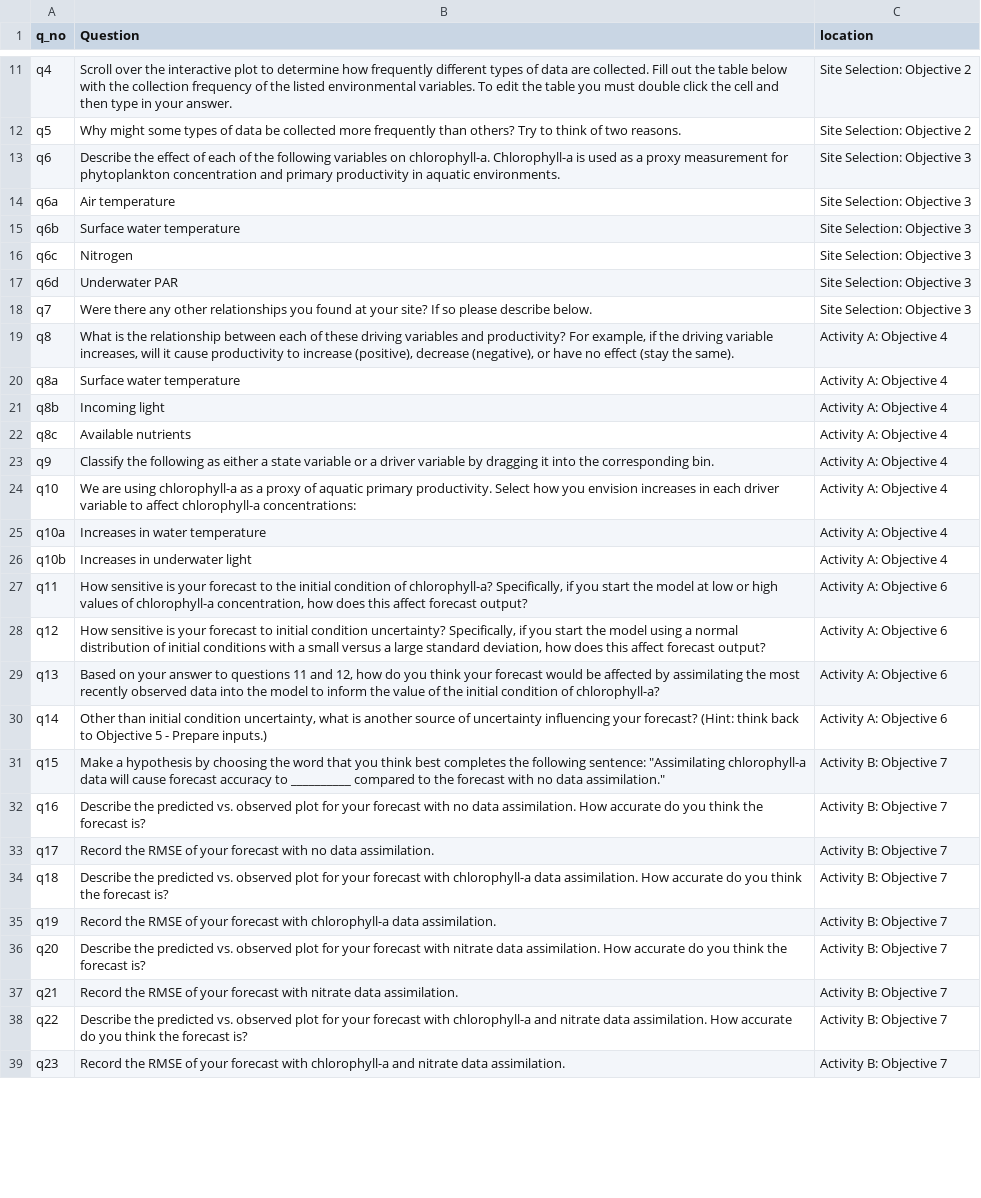
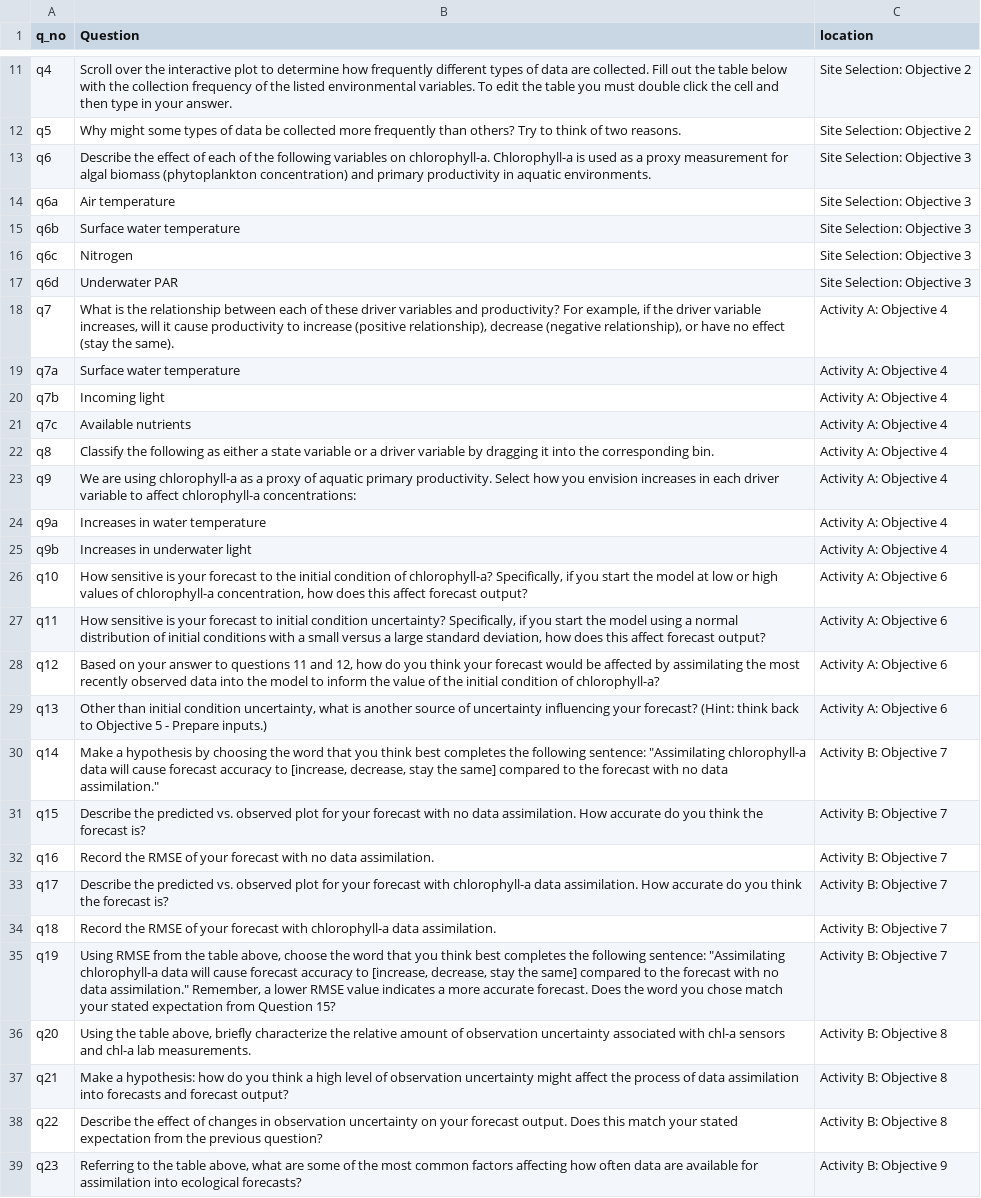
Before and after one commit to MacrosystemsEDDIE/module7, a CSV file: app/data/student_questions.csv, drawn as a sheet; only a part is shown, gaps mark what is left out; removed rows and columns are numbered as before the commit, all else as after; the diff covers the shown part only; the diff names each change by its address in the sheet, - before the commit and + after, or states it on an @@ line.

```diff
--- a/app/data/student_questions.csv
+++ b/app/data/student_questions.csv
-B13 (Question): …measurement for phytoplankton concentration and primary…
+B13 (Question): …measurement for algal biomass (phytoplankton concentration) and primary…
-B18 (Question): Were there any other relationships you found at your site? If so please describe below.
+B18 (Question): What is the relationship between each of these driver variables and productivity? For example, if the driver variable increases, will it cause productivity to increase (positive relationship), decrease (negative relationship), or have no effect (stay the same).
-C18 (location): Site Selection: Objective 3
+C18 (location): Activity A: Objective 4
-row 19: q8 | What is the relationship between each of these driving variables and productivity? For example, if the driving variable increases, will it cause productivity to increase (positive), decrease (negative), or have no effect (stay the same). | Activity A: Objective 4
-A19 (q_no): q8a
+A19 (q_no): q7a
-A20 (q_no): q8b
+A20 (q_no): q7b
-A21 (q_no): q8c
+A21 (q_no): q7c
+row 22: q8 | Classify the following as either a state variable or a driver variable by dragging it into the corresponding bin. | Activity A: Objective 4
-B23 (Question): Classify the following as either a state variable or a driver variable by dragging it into the corresponding bin.
+B23 (Question): We are using chlorophyll-a as a proxy of aquatic primary productivity. Select how you envision increases in each driver variable to affect chlorophyll-a concentrations:
+row 24: q9a | Increases in water temperature | Activity A: Objective 4
+row 25: q9b | Increases in underwater light | Activity A: Objective 4
-B26 (Question): We are using chlorophyll-a as a proxy of aquatic primary productivity. Select how you envision increases in each driver variable to affect chlorophyll-a concentrations:
+B26 (Question): How sensitive is your forecast to the initial condition of chlorophyll-a? Specifically, if you start the model at low or high values of chlorophyll-a concentration, how does this affect forecast output?
-C26 (location): Activity A: Objective 4
+C26 (location): Activity A: Objective 6
-row 25: q10a | Increases in water temperature | Activity A: Objective 4
-row 26: q10b | Increases in underwater light | Activity A: Objective 4
-B27 (Question): …forecast to the initial condition of chlorophyll-a? Specifically, if you start the model at low or high values of chlorophyll-a concentration, how does…
+B27 (Question): …forecast to initial condition uncertainty? Specifically, if you start the model using a normal distribution of initial conditions with a small versus a large standard deviation, how does…
-B28 (Question): How sensitive is your forecast to initial condition uncertainty? Specifically, if you start the model using a normal distribution of initial conditions with a small versus a large standard deviation, how does this affect forecast output?
+B28 (Question): Based on your answer to questions 11 and 12, how do you think your forecast would be affected by assimilating the most recently observed data into the model to inform the value of the initial condition of chlorophyll-a?
-B29 (Question): Based on your answer to questions 11 and 12, how do you think your forecast would be affected by assimilating the most recently observed data into the model to inform the value of the initial condition of chlorophyll-a?
+B29 (Question): Other than initial condition uncertainty, what is another source of uncertainty influencing your forecast? (Hint: think back to Objective 5 - Prepare inputs.)
-B30 (Question): Other than initial condition uncertainty, what is another source of uncertainty influencing your forecast? (Hint: think back to Objective 5 - Prepare inputs.)
+B30 (Question): Make a hypothesis by choosing the word that you think best completes the following sentence: "Assimilating chlorophyll-a data will cause forecast accuracy to [increase, decrease, stay the same] compared to the forecast with no data assimilation."
-C30 (location): Activity A: Objective 6
+C30 (location): Activity B: Objective 7
-B31 (Question): Make a hypothesis by choosing the word that you think best completes the following sentence: "Assimilating chlorophyll-a data will cause forecast accuracy to __________ compared to the forecast with no data assimilation."
+B31 (Question): Describe the predicted vs. observed plot for your forecast with no data assimilation. How accurate do you think the forecast is?
-B32 (Question): Describe the predicted vs. observed plot for your forecast with no data assimilation. How accurate do you think the forecast is?
+B32 (Question): Record the RMSE of your forecast with no data assimilation.
-B33 (Question): Record the RMSE of your forecast with no data assimilation.
+B33 (Question): Describe the predicted vs. observed plot for your forecast with chlorophyll-a data assimilation. How accurate do you think the forecast is?
-B34 (Question): Describe the predicted vs. observed plot for your forecast with chlorophyll-a data assimilation. How accurate do you think the forecast is?
+B34 (Question): Record the RMSE of your forecast with chlorophyll-a data assimilation.
-B35 (Question): Record the RMSE of your forecast with chlorophyll-a data assimilation.
+B35 (Question): Using RMSE from the table above, choose the word that you think best completes the following sentence: "Assimilating chlorophyll-a data will cause forecast accuracy to [increase, decrease, stay the same] compared to the forecast with no data assimilation." Remember, a lower RMSE value indicates a more accurate forecast. Does the word you chose match your stated expectation from Question 15?
-B36 (Question): Describe the predicted vs. observed plot for your forecast with nitrate data assimilation. How accurate do you think the forecast is?
+B36 (Question): Using the table above, briefly characterize the relative amount of observation uncertainty associated with chl-a sensors and chl-a lab measurements.
-C36:C38 (location): Activity B: Objective 7
+C36:C38 (location): Activity B: Objective 8
-B37 (Question): Record the RMSE of your forecast with nitrate data assimilation.
+B37 (Question): Make a hypothesis: how do you think a high level of observation uncertainty might affect the process of data assimilation into forecasts and forecast output?
-B38 (Question): Describe the predicted vs. observed plot for your forecast with chlorophyll-a and nitrate data assimilation. How accurate do you think the forecast is?
+B38 (Question): Describe the effect of changes in observation uncertainty on your forecast output. Does this match your stated expectation from the previous question?
-B39 (Question): Record the RMSE of your forecast with chlorophyll-a and nitrate data assimilation.
+B39 (Question): Referring to the table above, what are some of the most common factors affecting how often data are available for assimilation into ecological forecasts?
-C39 (location): Activity B: Objective 7
+C39 (location): Activity B: Objective 9
```
Also changed, not shown: 3 removed rows and 23 edited cells elsewhere in this file, app/data/data_collection_method.csv, app/data/data_frequency_latency.csv, 24 other files.
